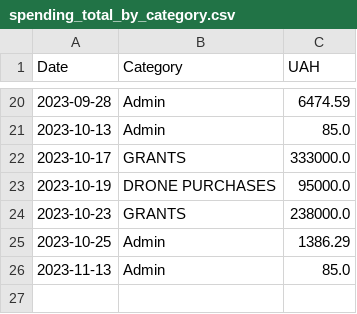
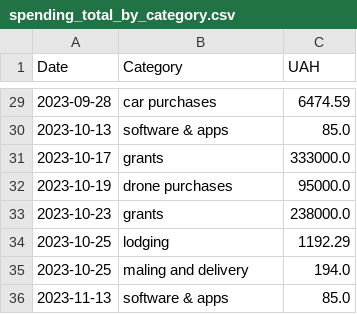
Before and after one commit to OleksiyVarfolomiyev/Dignitas-Ukraine-Finance-Streamlit, a CSV file: data/spending_total_by_category.csv, drawn as a sheet; only a part is shown, gaps mark what is left out; the diff covers the shown part only.

```diff
--- a/data/spending_total_by_category.csv
+++ b/data/spending_total_by_category.csv
@@ -20,7 +29,8 @@ Date,Category,UAH
-2023-09-28,Admin,6474.59
-2023-10-13,Admin,85.0
-2023-10-17,GRANTS,333000.0
-2023-10-19,DRONE PURCHASES,95000.0
-2023-10-23,GRANTS,238000.0
-2023-10-25,Admin,1386.29
-2023-11-13,Admin,85.0
+2023-09-28,car purchases,6474.59
+2023-10-13,software & apps,85.0
+2023-10-17,grants,333000.0
+2023-10-19,drone purchases,95000.0
+2023-10-23,grants,238000.0
+2023-10-25,lodging,1192.29
+2023-10-25,maling and delivery,194.0
+2023-11-13,software & apps,85.0
```
Also changed, not shown: 10 added rows, 1 removed row and 22 edited cells elsewhere in this file, data/donations_below_large_by_category.csv, data/donations_total.csv, 5 other files.
